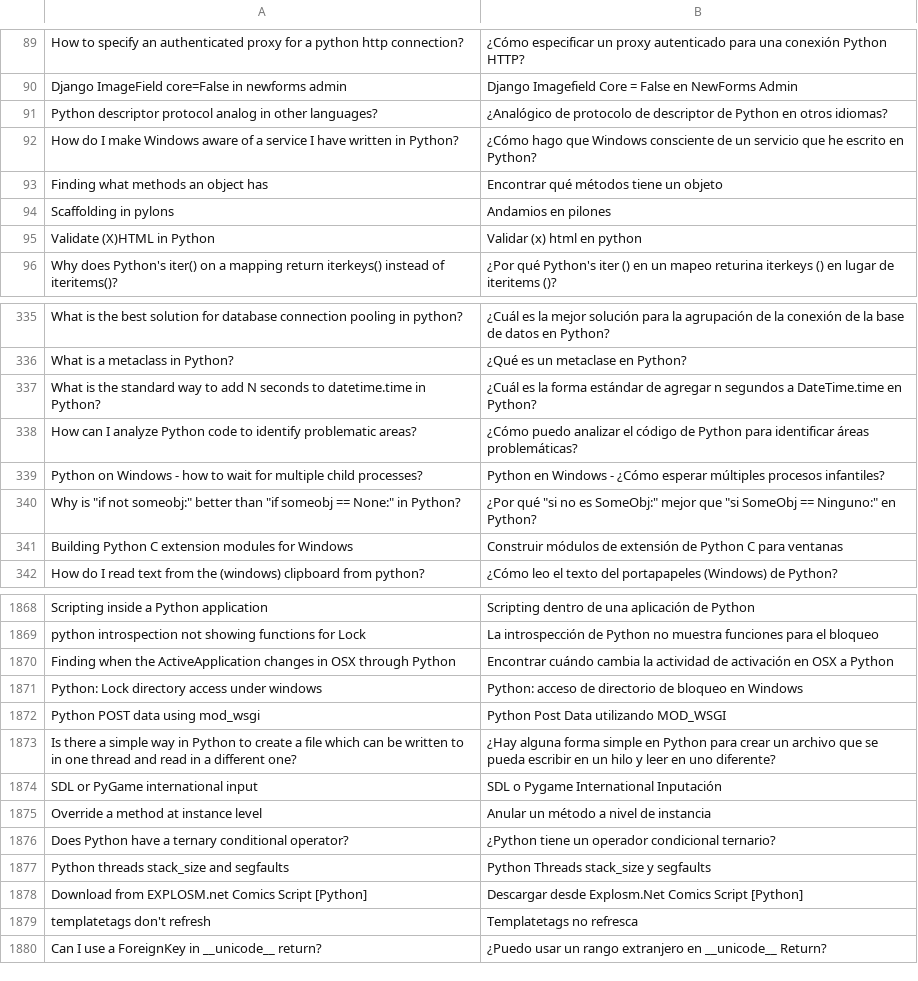
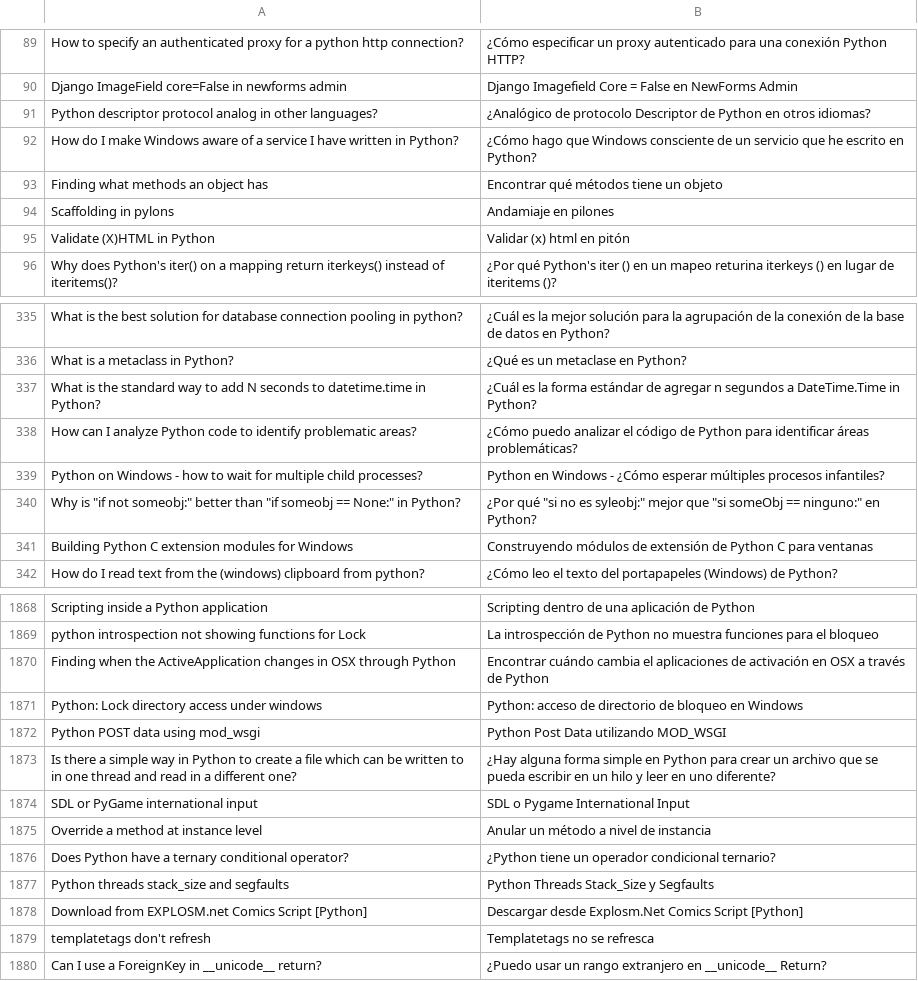
Before and after one commit to HeinrichGomTag/NaturalLanguageProcessing, a CSV file: TranslatedQuestions.csv, drawn as a sheet; only a part is shown, gaps mark what is left out; the diff covers the shown part only.

```diff
--- a/TranslatedQuestions.csv
+++ b/TranslatedQuestions.csv
@@ -90,7 +90,7 @@ How to specify an authenticated proxy for a python http connection?,¿Cómo espe
 Django ImageField core=False in newforms admin,Django Imagefield Core = False en NewForms Admin
-Python descriptor protocol analog in other languages?,¿Analógico de protocolo de descriptor de Python en otros idiomas?
+Python descriptor protocol analog in other languages?,¿Analógico de protocolo Descriptor de Python en otros idiomas?
 How do I make Windows aware of a service I have written in Python?,¿Cómo hago que Windows consciente de un servicio que he escrito en Python?
 Finding what methods an object has,Encontrar qué métodos tiene un objeto
-Scaffolding in pylons,Andamios en pilones
-Validate (X)HTML in Python,Validar (x) html en python
+Scaffolding in pylons,Andamiaje en pilones
+Validate (X)HTML in Python,Validar (x) html en pitón
 Why does Python's iter() on a mapping return iterkeys() instead of iteritems()?,¿Por qué Python's iter () en un mapeo returina iterkeys () en lugar de iteritems ()?
@@ -336,7 +336,7 @@ What is the best solution for database connection pooling in python?,¿Cuál es
 What is a metaclass in Python?,¿Qué es un metaclase en Python?
-What is the standard way to add N seconds to datetime.time in Python?,¿Cuál es la forma estándar de agregar n segundos a DateTime.time en Python?
+What is the standard way to add N seconds to datetime.time in Python?,¿Cuál es la forma estándar de agregar n segundos a DateTime.Time in Python?
 How can I analyze Python code to identify problematic areas?,¿Cómo puedo analizar el código de Python para identificar áreas problemáticas?
 Python on Windows - how to wait for multiple child processes?,Python en Windows - ¿Cómo esperar múltiples procesos infantiles?
-"Why is ""if not someobj:"" better than ""if someobj == None:"" in Python?","¿Por qué ""si no es SomeObj:"" mejor que ""si SomeObj == Ninguno:"" en Python?"
-Building Python C extension modules for Windows,Construir módulos de extensión de Python C para ventanas
+"Why is ""if not someobj:"" better than ""if someobj == None:"" in Python?","¿Por qué ""si no es syleobj:"" mejor que ""si someObj == ninguno:"" en Python?"
+Building Python C extension modules for Windows,Construyendo módulos de extensión de Python C para ventanas
 How do I read text from the (windows) clipboard from python?,¿Cómo leo el texto del portapapeles (Windows) de Python?
@@ -1869,3 +1869,3 @@ Scripting inside a Python application,Scripting dentro de una aplicación de Pyt
 python introspection not showing functions for Lock,La introspección de Python no muestra funciones para el bloqueo
-Finding when the ActiveApplication changes in OSX through Python,Encontrar cuándo cambia la actividad de activación en OSX a Python
+Finding when the ActiveApplication changes in OSX through Python,Encontrar cuándo cambia el aplicaciones de activación en OSX a través de Python
 Python: Lock directory access under windows,Python: acceso de directorio de bloqueo en Windows
@@ -1873,8 +1873,8 @@ Python POST data using mod_wsgi,Python Post Data utilizando MOD_WSGI
 Is there a simple way in Python to create a file which can be written to in one thread and read in a different one?,¿Hay alguna forma simple en Python para crear un archivo que se pueda escribir en un hilo y leer en uno diferente?
-SDL or PyGame international input,SDL o Pygame International Inputación
+SDL or PyGame international input,SDL o Pygame International Input
 Override a method at instance level,Anular un método a nivel de instancia
 Does Python have a ternary conditional operator?,¿Python tiene un operador condicional ternario?
-Python threads stack_size and segfaults,Python Threads stack_size y segfaults
+Python threads stack_size and segfaults,Python Threads Stack_Size y Segfaults
 Download from EXPLOSM.net Comics Script [Python],Descargar desde Explosm.Net Comics Script [Python]
-templatetags don't refresh,Templatetags no refresca
+templatetags don't refresh,Templatetags no se refresca
 Can I use a ForeignKey in __unicode__ return?,¿Puedo usar un rango extranjero en __unicode__ Return?
```
Also changed, not shown: 125 edited cells elsewhere in this file, 2 other files.
